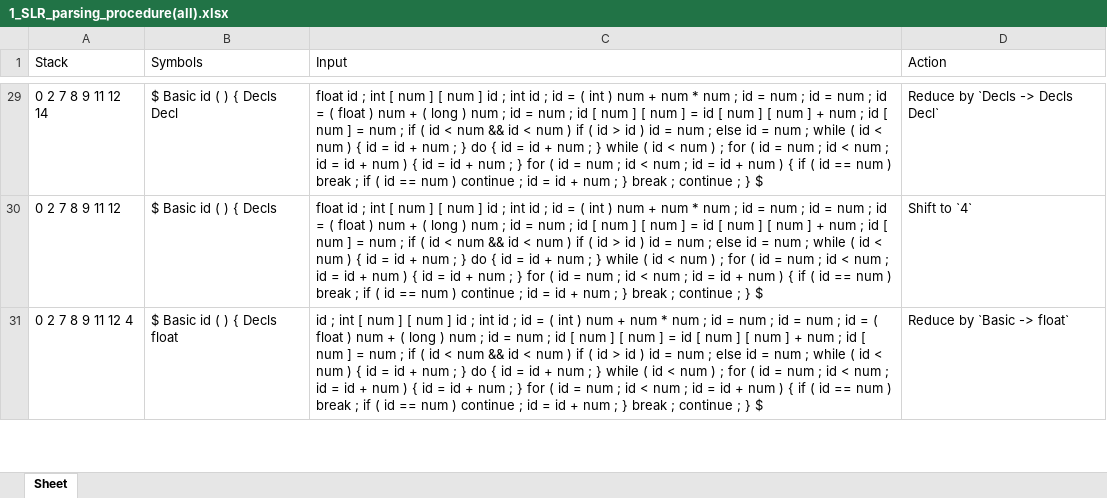
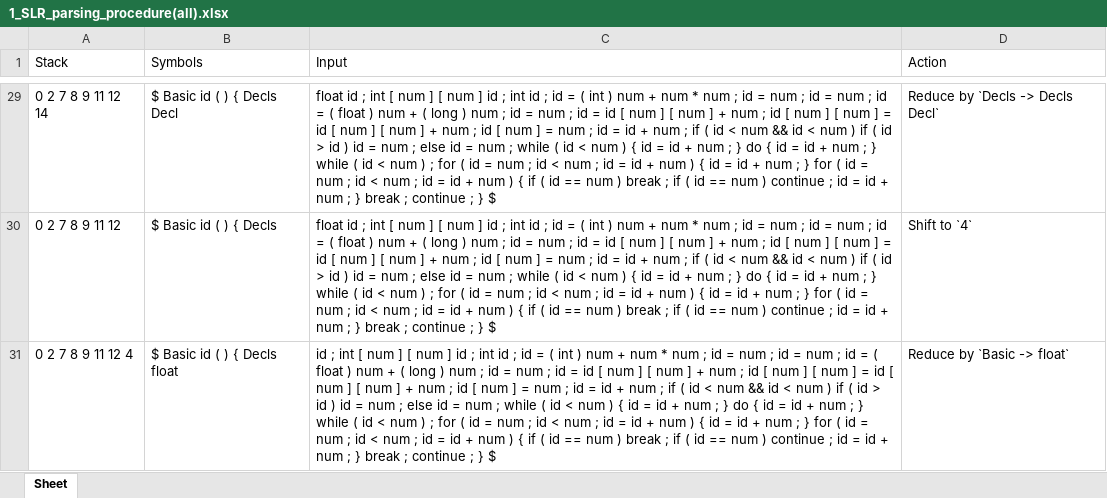
Before and after one commit to emoration/compilers_task3, an Excel workbook: data/output/1_SLR_parsing_procedure(all).xlsx, sheet Sheet, drawn as a sheet; only a part is shown, gaps mark what is left out; values as stored, in another font and other column widths than the file's, no borders; the diff covers the shown part only; the diff names each change by its address in the sheet, - before the commit and + after, or states it on an @@ line.

```diff
--- a/data/output/1_SLR_parsing_procedure(all).xlsx (sheet Sheet)
+++ b/data/output/1_SLR_parsing_procedure(all).xlsx (sheet Sheet)
-C29:C30 (Input): …; id [ num ] [ num ] = id [ num ] [ num ] + num ; id [ num ] = num ;…
+C29:C30 (Input): …; id = id [ num ] [ num ] + num ; id [ num ] [ num ] = id [ num ] [ num ] + num ; id [ num ] = num ; id = id + num ;…
-C31 (Input): …; id [ num ] [ num ] = id [ num ] [ num ] + num ; id [ num ] = num ;…
+C31 (Input): …; id = id [ num ] [ num ] + num ; id [ num ] [ num ] = id [ num ] [ num ] + num ; id [ num ] = num ; id = id + num ;…
```
Also changed, not shown: other rows of this sheet, data/output/1_SLR_parsing_procedure(symbol action).xlsx, data/output/1_SLR_parsing_table.xlsx, 8 other files.
